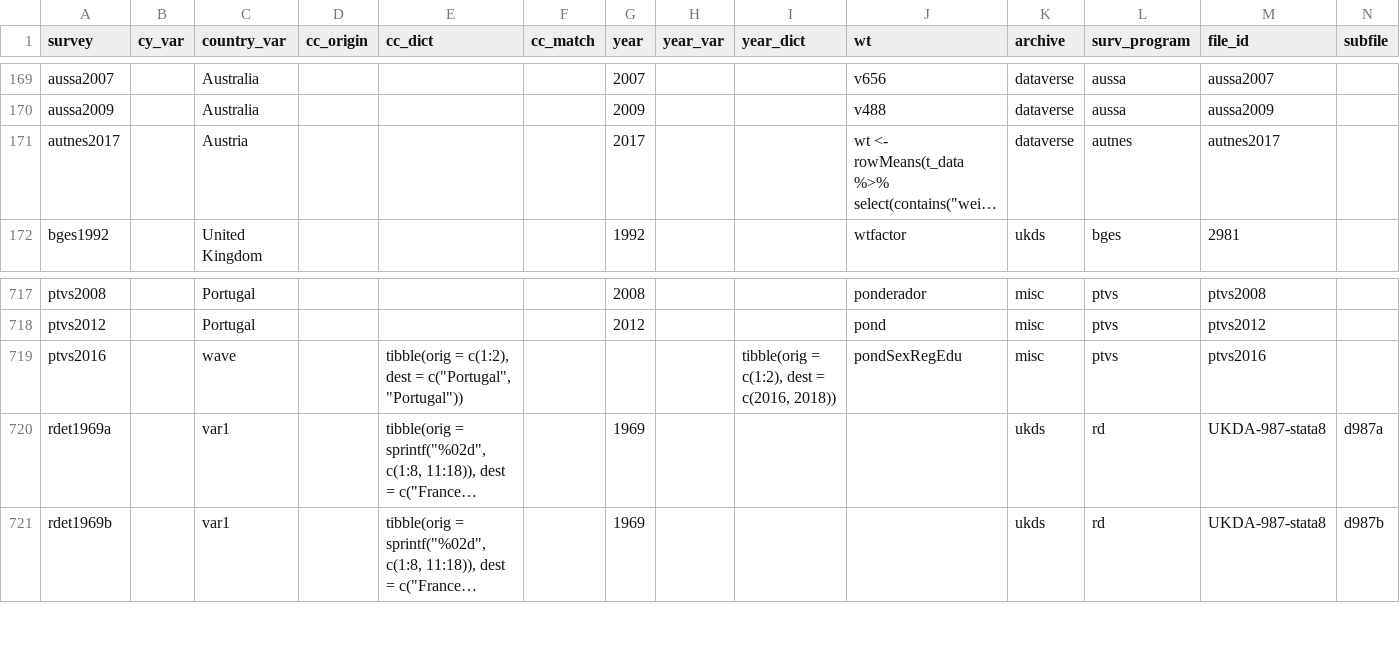
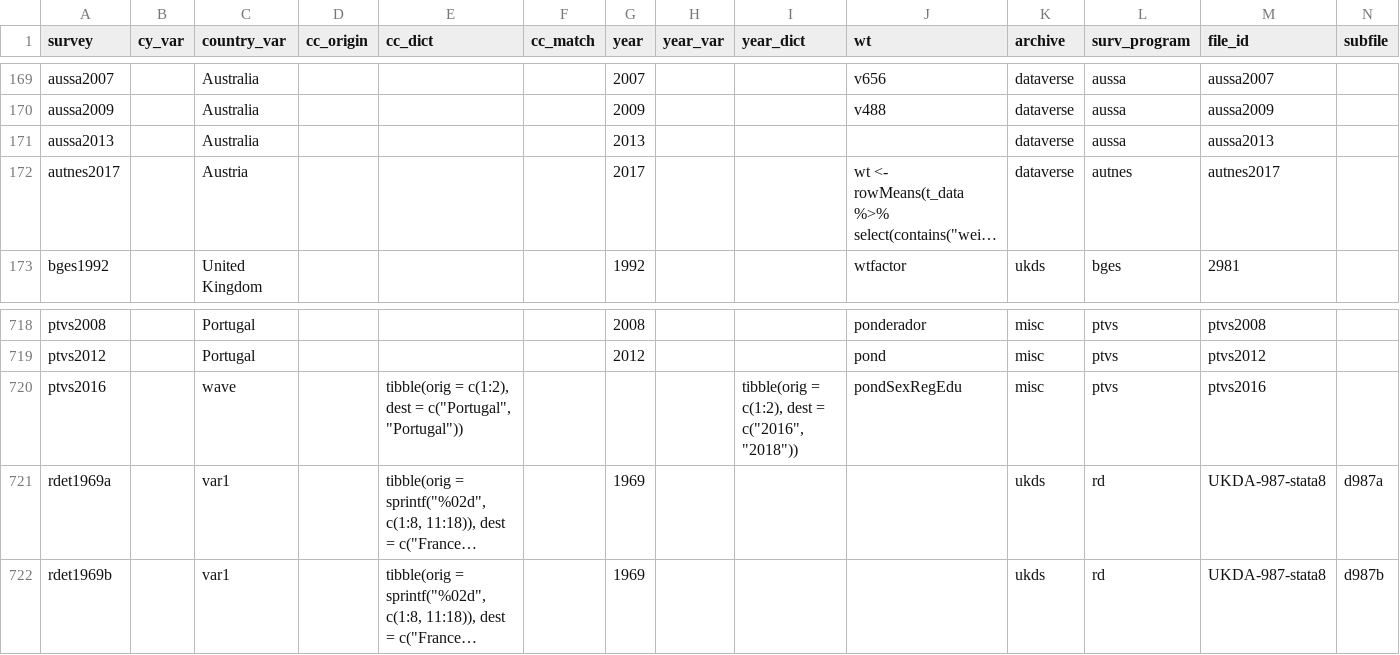
Before and after one commit to fsolt/DCPOtools, a CSV file: data/surveys_data.csv, drawn as a sheet; only a part is shown, gaps mark what is left out; long unchanged cells end in …; addresses are those after the commit; rows hold the shown columns only; the diff names each change by its address in the sheet, - before the commit and + after, or states it on an @@ line.

Commit message:
add aussa2013; fix for ptvs2016

```diff
--- a/data/surveys_data.csv
+++ b/data/surveys_data.csv
+row 171: aussa2013 |  | Australia |  |  |  | 2013 |  |  |  | dataverse | aussa | aussa2013
-I720 (year_dict): tibble(orig = c(1:2), dest = c(2016, 2018))
+I720 (year_dict): tibble(orig = c(1:2), dest = c("2016", "2018"))
```
Also changed, not shown: 1 other file.
